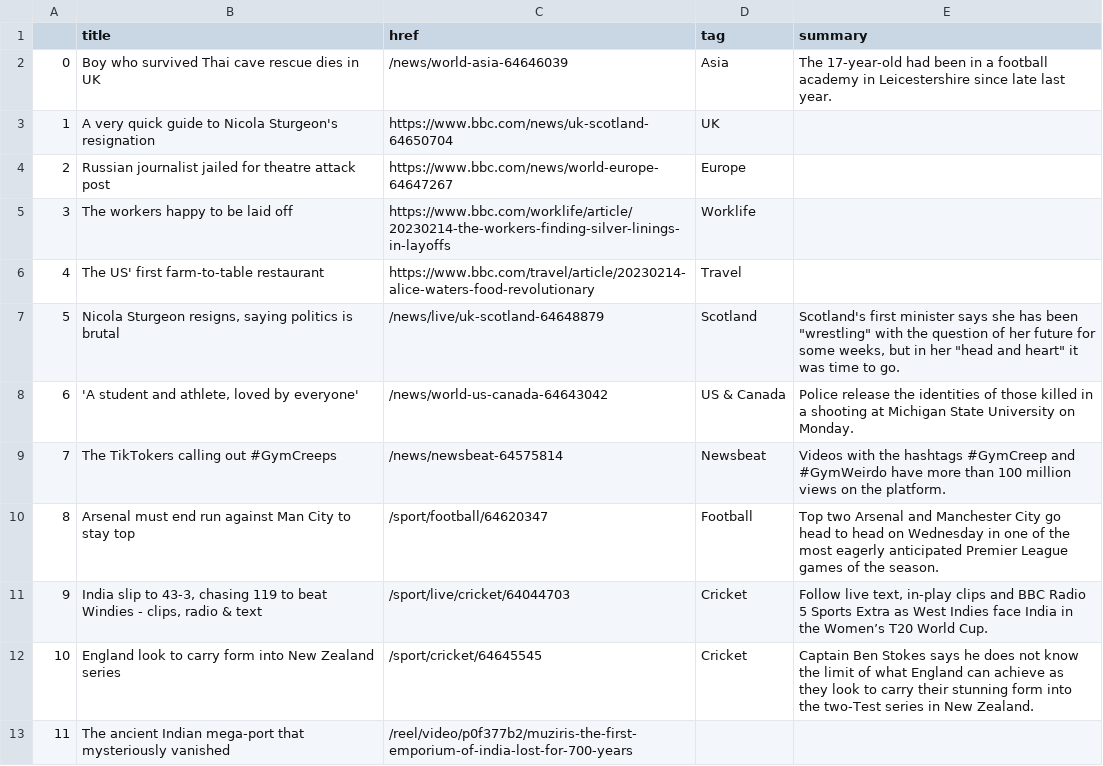
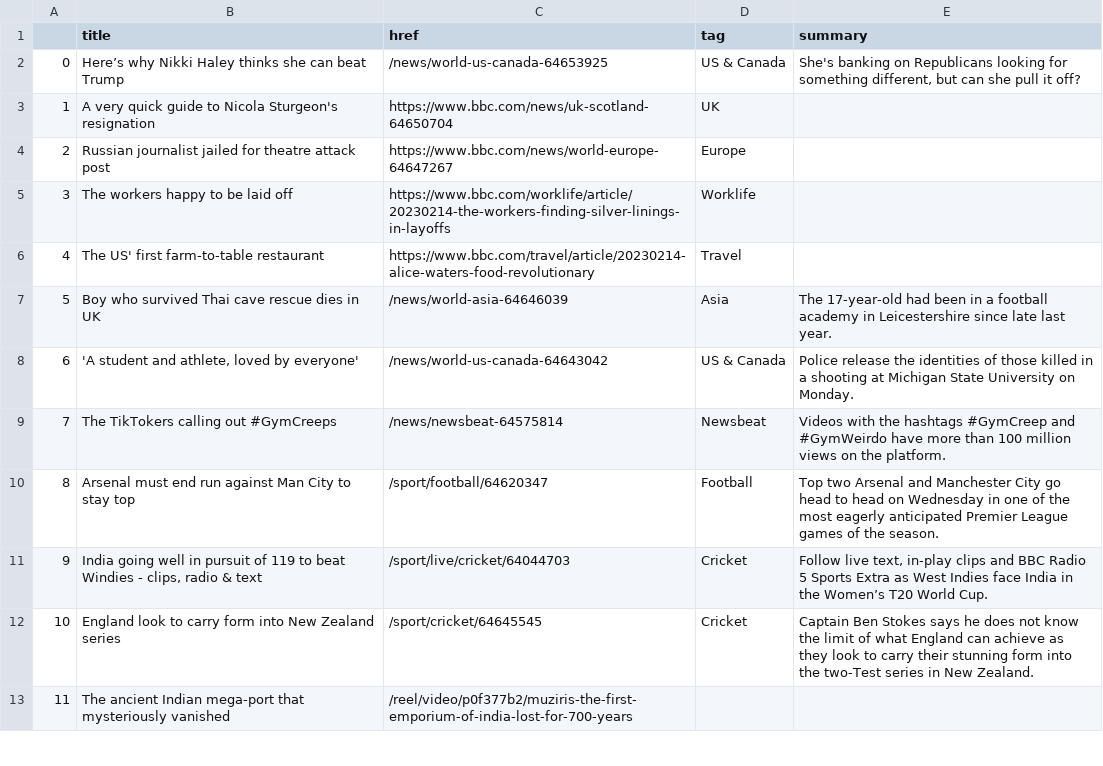
Before and after one commit to zhaoying2931/automatic-scraper, a CSV file: bbc-headlines.csv, drawn as a sheet; only a part is shown.

```diff
--- a/bbc-headlines.csv
+++ b/bbc-headlines.csv
@@ -1,3 +1,3 @@
 ,title,href,tag,summary
-0,Boy who survived Thai cave rescue dies in UK,/news/world-asia-64646039,Asia,The 17-year-old had been in a football academy in Leicestershire since late last year.
+0,Here’s why Nikki Haley thinks she can beat Trump,/news/world-us-canada-64653925,US & Canada,"She's banking on Republicans looking for something different, but can she pull it off?"
 1,A very quick guide to Nicola Sturgeon's resignation,https://www.bbc.com/news/uk-scotland-64650704,UK,
@@ -6,3 +6,3 @@
 4,The US' first farm-to-table restaurant,https://www.bbc.com/travel/article/20230214-alice-waters-food-revolutionary,Travel,
-5,"Nicola Sturgeon resigns, saying politics is brutal",/news/live/uk-scotland-64648879,Scotland,"Scotland's first minister says she has been ""wrestling"" with the question of her future for some weeks, but in her ""head and heart"" it was time to go."
+5,Boy who survived Thai cave rescue dies in UK,/news/world-asia-64646039,Asia,The 17-year-old had been in a football academy in Leicestershire since late last year.
 6,"'A student and athlete, loved by everyone'",/news/world-us-canada-64643042,US & Canada,Police release the identities of those killed in a shooting at Michigan State University on Monday.
@@ -10,3 +10,3 @@
 8,Arsenal must end run against Man City to stay top,/sport/football/64620347,Football,Top two Arsenal and Manchester City go head to head on Wednesday in one of the most eagerly anticipated Premier League games of the season.
-9,"India slip to 43-3, chasing 119 to beat Windies - clips, radio & text",/sport/live/cricket/64044703,Cricket,"Follow live text, in-play clips and BBC Radio 5 Sports Extra as West Indies face India in the Women’s T20 World Cup."
+9,"India going well in pursuit of 119 to beat Windies - clips, radio & text",/sport/live/cricket/64044703,Cricket,"Follow live text, in-play clips and BBC Radio 5 Sports Extra as West Indies face India in the Women’s T20 World Cup."
 10,England look to carry form into New Zealand series,/sport/cricket/64645545,Cricket,Captain Ben Stokes says he does not know the limit of what England can achieve as they look to carry their stunning form into the two-Test series in New Zealand.
```
